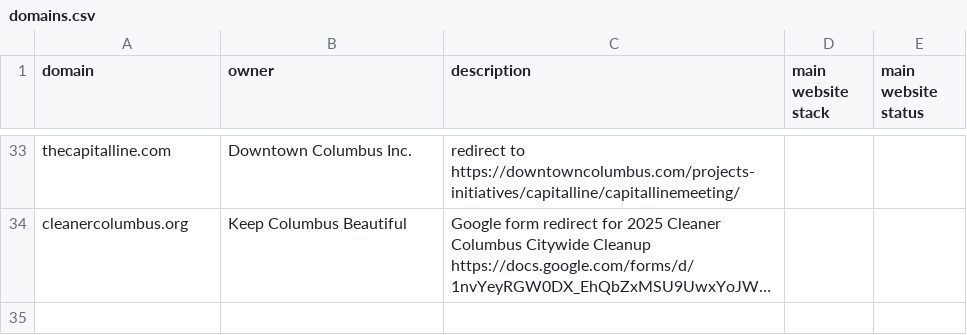
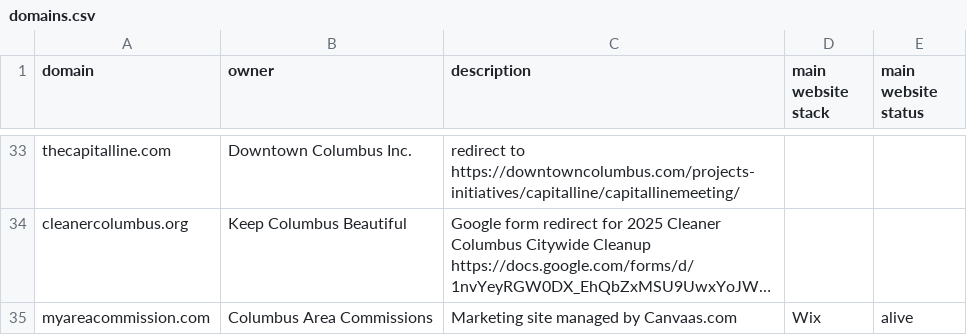
Before and after one commit to benlk/columbus-gov-websites, a CSV file: domains.csv, drawn as a sheet; only a part is shown, gaps mark what is left out; long unchanged cells end in …; the diff names each change by its address in the sheet, - before the commit and + after, or states it on an @@ line.

Commit message:
Add Canvaas' https://www.myareamycommission.com/

```diff
--- a/domains.csv
+++ b/domains.csv
+row 35: myareacommission.com | Columbus Area Commissions | Marketing site managed by Canvaas.com | Wix | alive
```
